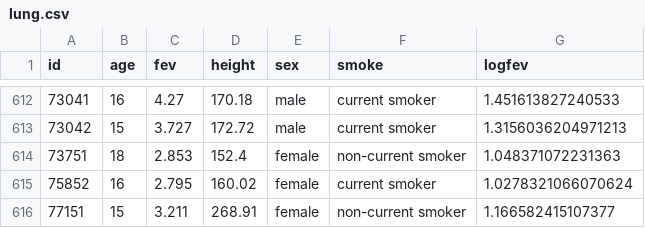
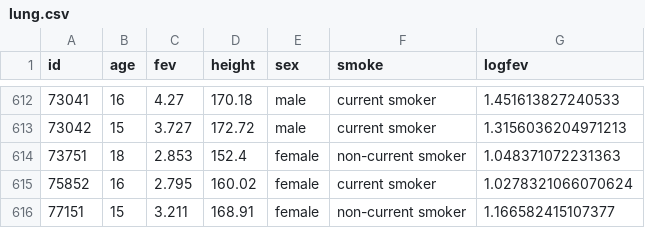
Before and after one commit to atpinto/RM1, a CSV file: Data/lung.csv, drawn as a sheet; only a part is shown, gaps mark what is left out.

Commit message:
Update lung.csv

```diff
--- a/Data/lung.csv
+++ b/Data/lung.csv
@@ -615,2 +615,2 @@ id,age,fev,height,sex,smoke,logfev
 75852,16,2.795,160.02,female,current smoker,1.0278321066070624
-77151,15,3.211,268.91,female,non-current smoker,1.166582415107377
+77151,15,3.211,168.91,female,non-current smoker,1.166582415107377
```
